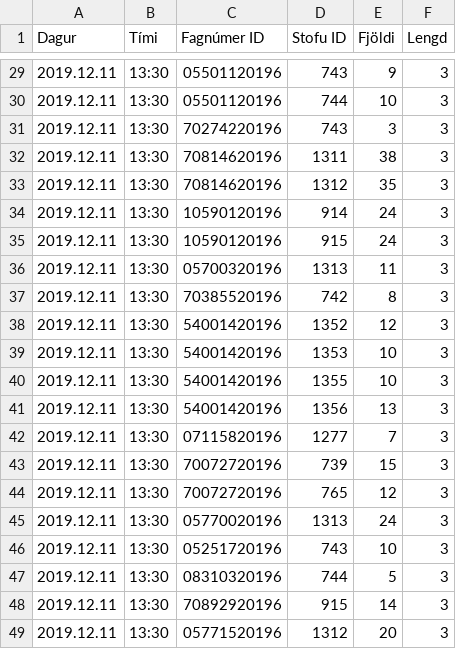
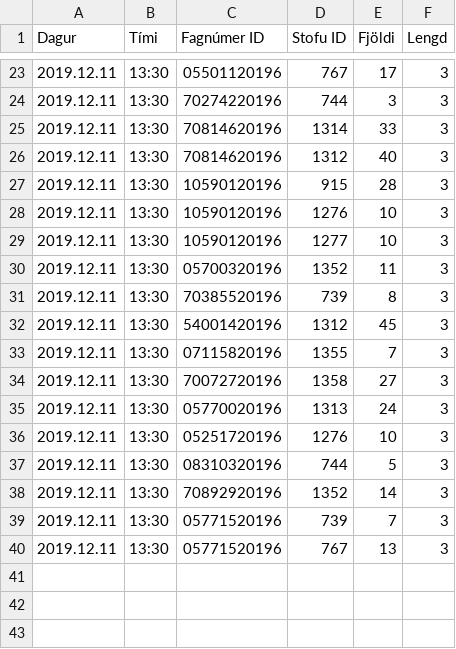
Before and after one commit to tprunarsson/Bessy-Rooms, a CSV file: import16.csv, drawn as a sheet; only a part is shown, gaps mark what is left out; the diff covers the shown part only.

```diff
--- a/import16.csv
+++ b/import16.csv
@@ -29,21 +23,18 @@ Dagur;Tími;Fagnúmer ID;Stofu ID;Fjöldi;Lengd
-2019.12.11;13:30;05501120196;743;9;3
-2019.12.11;13:30;05501120196;744;10;3
-2019.12.11;13:30;70274220196;743;3;3
-2019.12.11;13:30;70814620196;1311;38;3
-2019.12.11;13:30;70814620196;1312;35;3
-2019.12.11;13:30;10590120196;914;24;3
-2019.12.11;13:30;10590120196;915;24;3
-2019.12.11;13:30;05700320196;1313;11;3
-2019.12.11;13:30;70385520196;742;8;3
-2019.12.11;13:30;54001420196;1352;12;3
-2019.12.11;13:30;54001420196;1353;10;3
-2019.12.11;13:30;54001420196;1355;10;3
-2019.12.11;13:30;54001420196;1356;13;3
-2019.12.11;13:30;07115820196;1277;7;3
-2019.12.11;13:30;70072720196;739;15;3
-2019.12.11;13:30;70072720196;765;12;3
+2019.12.11;13:30;05501120196;767;17;3
+2019.12.11;13:30;70274220196;744;3;3
+2019.12.11;13:30;70814620196;1314;33;3
+2019.12.11;13:30;70814620196;1312;40;3
+2019.12.11;13:30;10590120196;915;28;3
+2019.12.11;13:30;10590120196;1276;10;3
+2019.12.11;13:30;10590120196;1277;10;3
+2019.12.11;13:30;05700320196;1352;11;3
+2019.12.11;13:30;70385520196;739;8;3
+2019.12.11;13:30;54001420196;1312;45;3
+2019.12.11;13:30;07115820196;1355;7;3
+2019.12.11;13:30;70072720196;1358;27;3
 2019.12.11;13:30;05770020196;1313;24;3
-2019.12.11;13:30;05251720196;743;10;3
+2019.12.11;13:30;05251720196;1276;10;3
 2019.12.11;13:30;08310320196;744;5;3
-2019.12.11;13:30;70892920196;915;14;3
-2019.12.11;13:30;05771520196;1312;20;3
+2019.12.11;13:30;70892920196;1352;14;3
+2019.12.11;13:30;05771520196;739;7;3
+2019.12.11;13:30;05771520196;767;13;3
```
Also changed, not shown: 6 removed rows and 23 edited cells elsewhere in this file.
